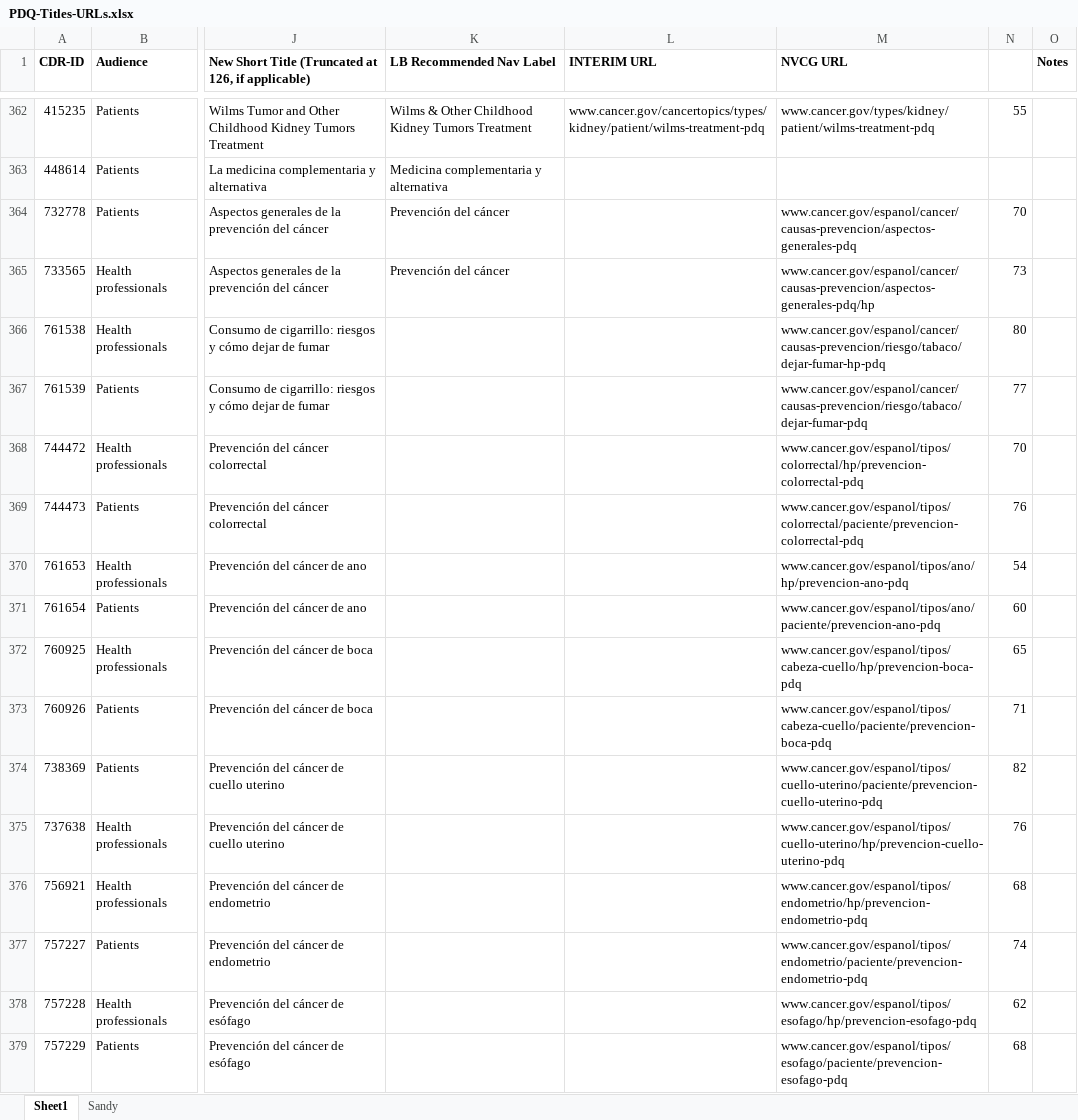
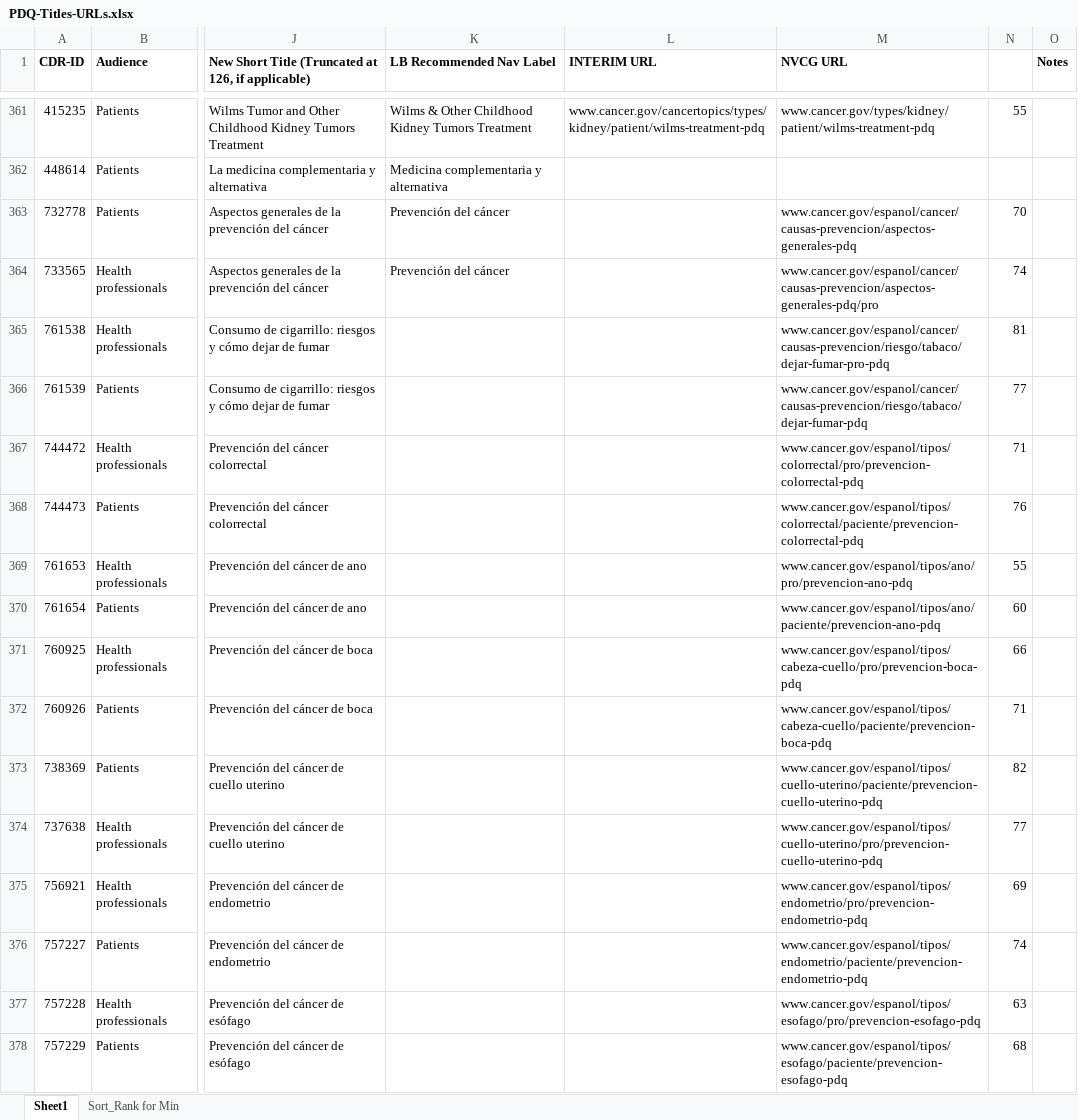
Before and after one commit to NCIOCPL/wcms-daisy, an Excel workbook: Daisy-xls/PDQ-Titles-URLs.xlsx, sheet Sheet1, drawn as a sheet; only a part is shown, gaps mark what is left out; values as stored, in another font and other column widths than the file's, no borders; addresses are those after the commit; the diff covers the shown part only; the diff names each change by its address in the sheet, - before the commit and + after, or states it on an @@ line.

```diff
--- a/Daisy-xls/PDQ-Titles-URLs.xlsx (sheet Sheet1)
+++ b/Daisy-xls/PDQ-Titles-URLs.xlsx (sheet Sheet1)
-sheet tab: Sandy
+sheet tab: Sort_Rank for Min
-M364 (NVCG URL): www.cancer.gov/espanol/cancer/causas-prevencion/aspectos-generales-pdq/hp
+M364 (NVCG URL): www.cancer.gov/espanol/cancer/causas-prevencion/aspectos-generales-pdq/pro
-N364: 73
+N364: 74
-M365 (NVCG URL): www.cancer.gov/espanol/cancer/causas-prevencion/riesgo/tabaco/dejar-fumar-hp-pdq
+M365 (NVCG URL): www.cancer.gov/espanol/cancer/causas-prevencion/riesgo/tabaco/dejar-fumar-pro-pdq
-N365: 80
+N365: 81
-M367 (NVCG URL): www.cancer.gov/espanol/tipos/colorrectal/hp/prevencion-colorrectal-pdq
+M367 (NVCG URL): www.cancer.gov/espanol/tipos/colorrectal/pro/prevencion-colorrectal-pdq
-N367: 70
+N367: 71
-M369 (NVCG URL): www.cancer.gov/espanol/tipos/ano/hp/prevencion-ano-pdq
+M369 (NVCG URL): www.cancer.gov/espanol/tipos/ano/pro/prevencion-ano-pdq
-N369: 54
+N369: 55
-M371 (NVCG URL): www.cancer.gov/espanol/tipos/cabeza-cuello/hp/prevencion-boca-pdq
+M371 (NVCG URL): www.cancer.gov/espanol/tipos/cabeza-cuello/pro/prevencion-boca-pdq
-N371: 65
+N371: 66
-M374 (NVCG URL): www.cancer.gov/espanol/tipos/cuello-uterino/hp/prevencion-cuello-uterino-pdq
+M374 (NVCG URL): www.cancer.gov/espanol/tipos/cuello-uterino/pro/prevencion-cuello-uterino-pdq
-N374: 76
+N374: 77
-M375 (NVCG URL): www.cancer.gov/espanol/tipos/endometrio/hp/prevencion-endometrio-pdq
+M375 (NVCG URL): www.cancer.gov/espanol/tipos/endometrio/pro/prevencion-endometrio-pdq
-N375: 68
+N375: 69
-M377 (NVCG URL): www.cancer.gov/espanol/tipos/esofago/hp/prevencion-esofago-pdq
+M377 (NVCG URL): www.cancer.gov/espanol/tipos/esofago/pro/prevencion-esofago-pdq
-N377: 62
+N377: 63
```
Also changed, not shown: 1 removed row and 298 edited cells elsewhere in this sheet, sheet Sort_Rank for Min, formulas that keep their value.
